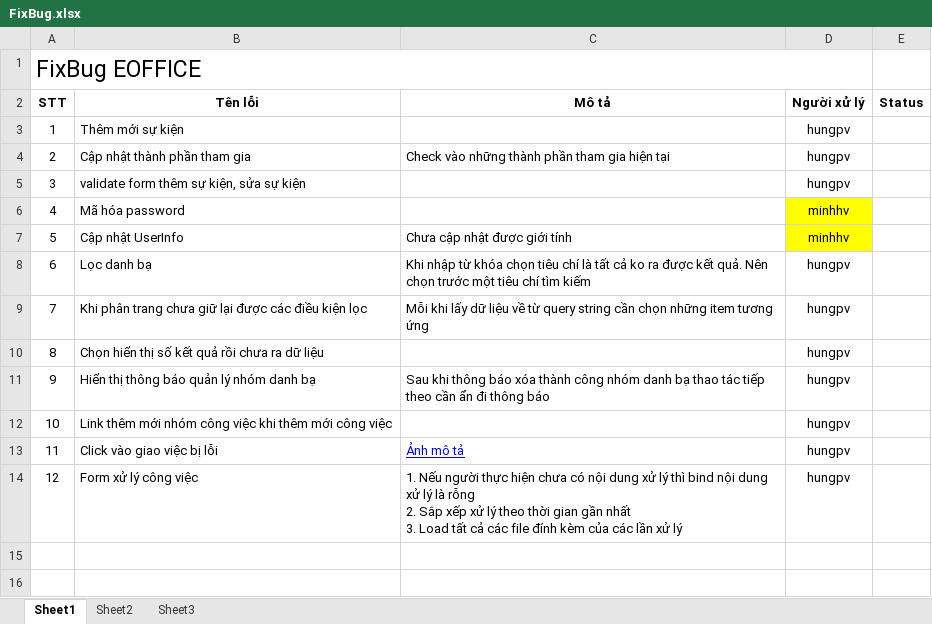
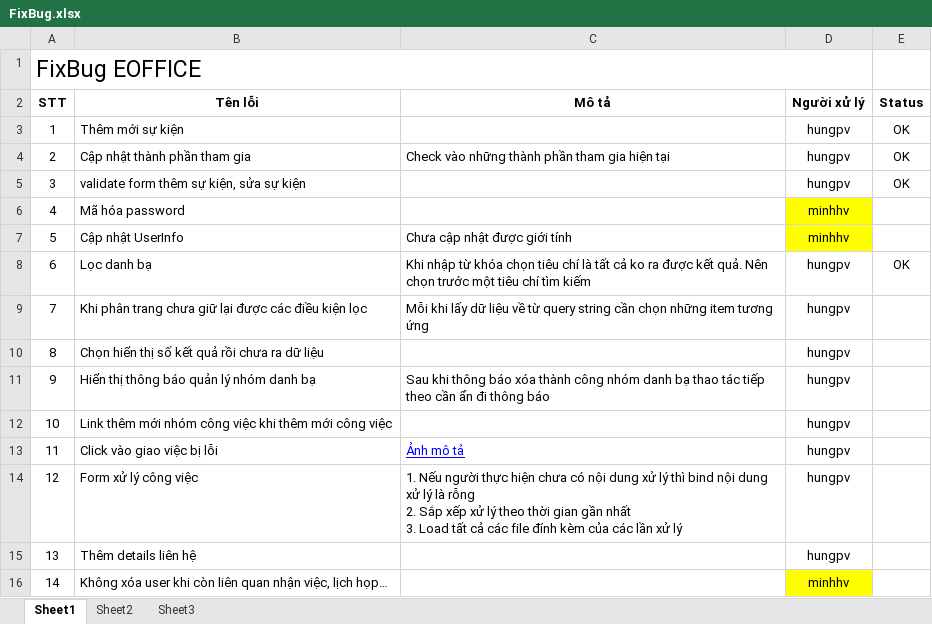
Before and after one commit to ping203/tv-e-office, an Excel workbook: Document/KetQuaTest/FixBug.xlsx, sheet Sheet1, drawn as a sheet; values as stored, in another font and other column widths than the file's, no borders; the diff names each change by its address in the sheet, - before the commit and + after, or states it on an @@ line.

```diff
--- a/Document/KetQuaTest/FixBug.xlsx (sheet Sheet1)
+++ b/Document/KetQuaTest/FixBug.xlsx (sheet Sheet1)
-E3:E5 (Status): (empty)
+E3:E5 (Status): OK
-E8 (Status): (empty)
+E8 (Status): OK
+row 15: 13 | Thêm details liên hệ |  | hungpv
+row 16: 14 | Không xóa user khi còn liên quan nhận việc, lịch họp… |  | minhhv
```
